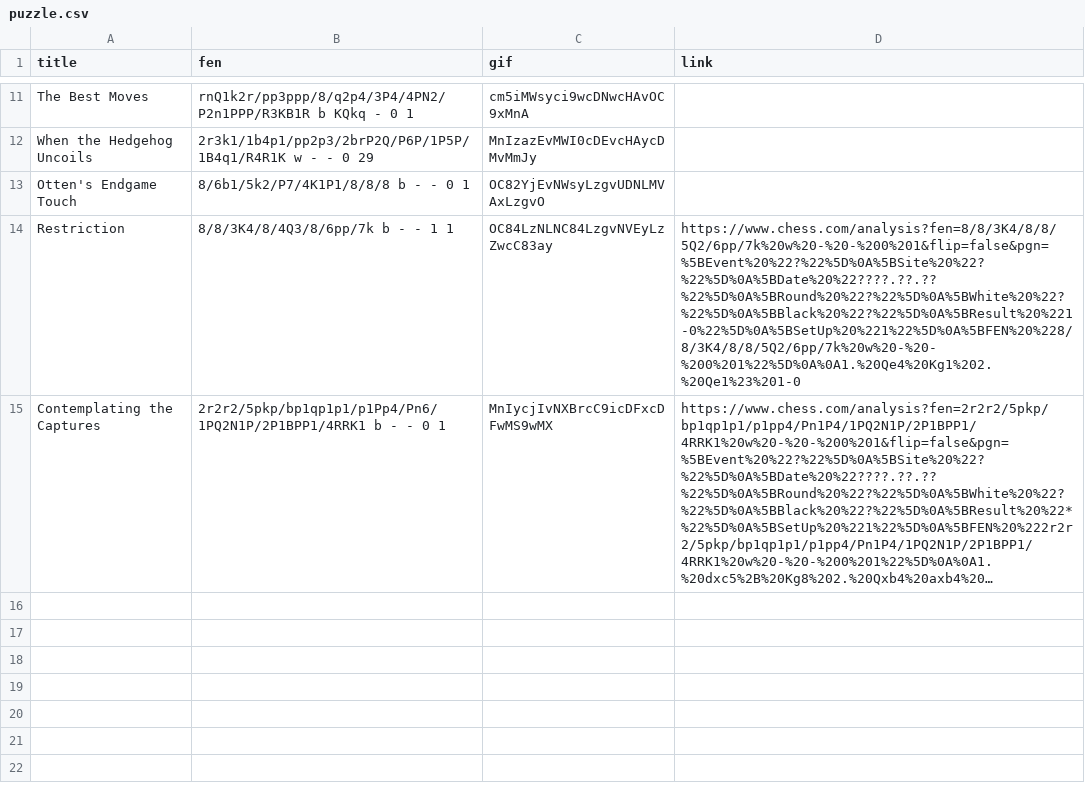
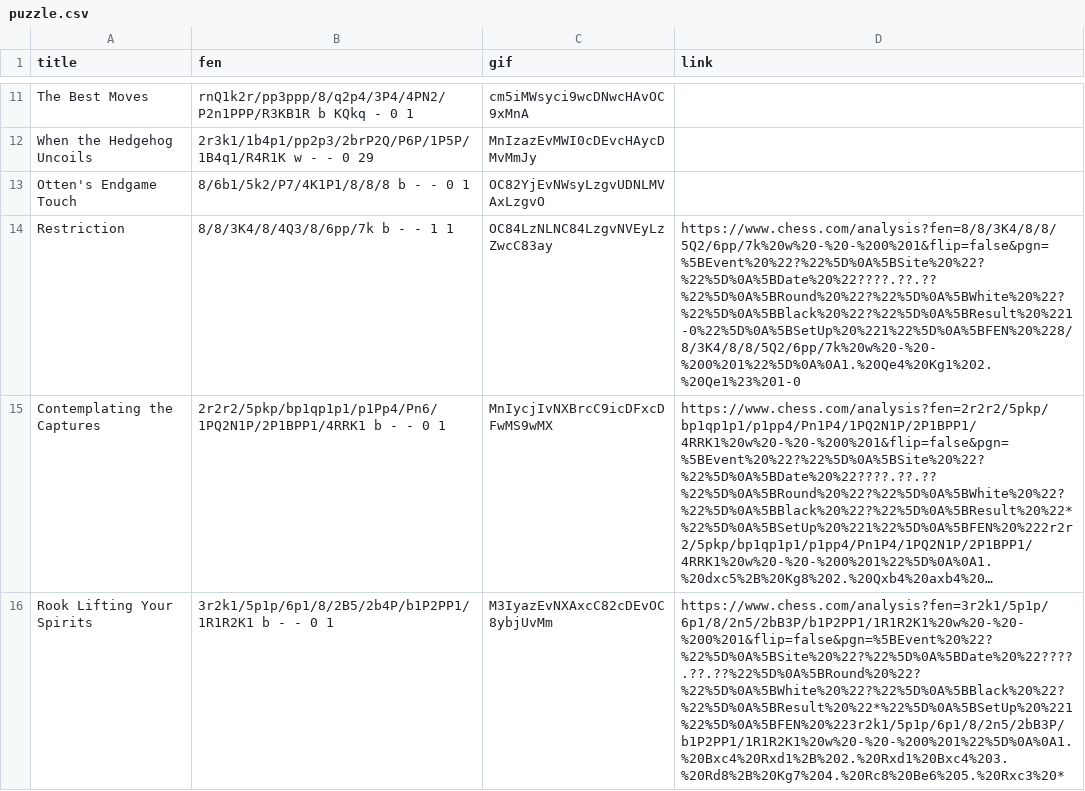
Before and after one commit to jalizadeh/JESS, a CSV file: puzzle/puzzle.csv, drawn as a sheet; only a part is shown, gaps mark what is left out; long unchanged cells end in …; the diff names each change by its address in the sheet, - before the commit and + after, or states it on an @@ line.

```diff
--- a/puzzle/puzzle.csv
+++ b/puzzle/puzzle.csv
+row 16: Rook Lifting Your Spirits | 3r2k1/5p1p/6p1/8/2B5/2b4P/b1P2PP1/1R1R2K1 b - - 0 1 | M3IyazEvNXAxcC82cDEvOC8ybjUvMm | https://www.chess.com/analysis?fen=3r2k1/5p1p/6p1/8/2n5/2bB3P/b1P2PP1/1R1R2K1%20w%20-%20-%200%201&flip=false&pgn=%5BEvent%20%22?%22%5D%0A%5BSite%20%22?%22%5D%0A%5BDate%20%22????.??.??%22%5D%0A%5BRound%20%22?%22%5D%0A%5BWhite%20%22?%22%5D%0A%5BBlack%20%22?%22%5D%0A%5BResult%20%22*%22%5D%0A%5BSetUp%20%221%22%5D%0A%5BFEN%20%223r2k1/5p1p/6p1/8/2n5/2bB3P/b1P2PP1/1R1R2K1%20w%20-%20-%200%201%22%5D%0A%0A1.%20Bxc4%20Rxd1%2B%202.%20Rxd1%20Bxc4%203.%20Rd8%2B%20Kg7%204.%20Rc8%20Be6%205.%20Rxc3%20*
```
Also changed, not shown: 5 other files.
